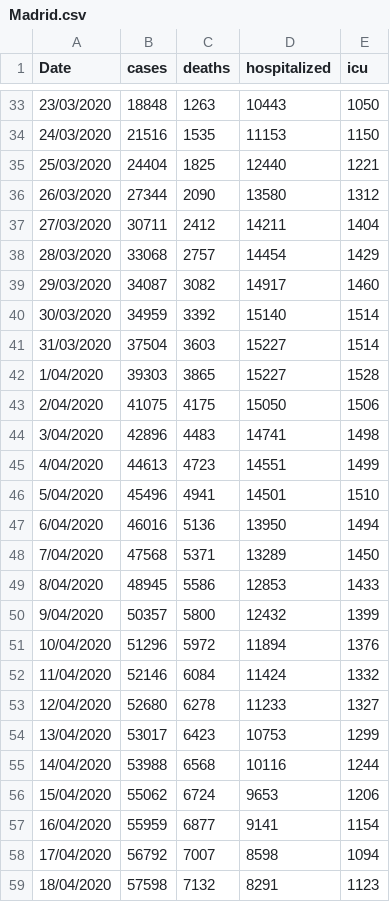
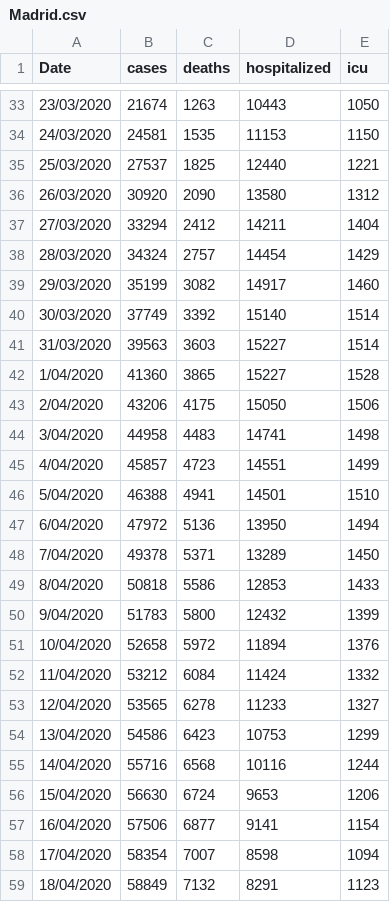
Before and after one commit to lan-k/COVID19, a CSV file: Data/Madrid.csv, drawn as a sheet; only a part is shown, gaps mark what is left out; the diff covers the shown part only.

```diff
--- a/Data/Madrid.csv
+++ b/Data/Madrid.csv
@@ -33,27 +33,27 @@ Date,cases,deaths,hospitalized,icu
-23/03/2020,18848,1263,10443,1050
-24/03/2020,21516,1535,11153,1150
-25/03/2020,24404,1825,12440,1221
-26/03/2020,27344,2090,13580,1312
-27/03/2020,30711,2412,14211,1404
-28/03/2020,33068,2757,14454,1429
-29/03/2020,34087,3082,14917,1460
-30/03/2020,34959,3392,15140,1514
-31/03/2020,37504,3603,15227,1514
-1/04/2020,39303,3865,15227,1528
-2/04/2020,41075,4175,15050,1506
-3/04/2020,42896,4483,14741,1498
-4/04/2020,44613,4723,14551,1499
-5/04/2020,45496,4941,14501,1510
-6/04/2020,46016,5136,13950,1494
-7/04/2020,47568,5371,13289,1450
-8/04/2020,48945,5586,12853,1433
-9/04/2020,50357,5800,12432,1399
-10/04/2020,51296,5972,11894,1376
-11/04/2020,52146,6084,11424,1332
-12/04/2020,52680,6278,11233,1327
-13/04/2020,53017,6423,10753,1299
-14/04/2020,53988,6568,10116,1244
-15/04/2020,55062,6724,9653,1206
-16/04/2020,55959,6877,9141,1154
-17/04/2020,56792,7007,8598,1094
-18/04/2020,57598,7132,8291,1123
+23/03/2020,21674,1263,10443,1050
+24/03/2020,24581,1535,11153,1150
+25/03/2020,27537,1825,12440,1221
+26/03/2020,30920,2090,13580,1312
+27/03/2020,33294,2412,14211,1404
+28/03/2020,34324,2757,14454,1429
+29/03/2020,35199,3082,14917,1460
+30/03/2020,37749,3392,15140,1514
+31/03/2020,39563,3603,15227,1514
+1/04/2020,41360,3865,15227,1528
+2/04/2020,43206,4175,15050,1506
+3/04/2020,44958,4483,14741,1498
+4/04/2020,45857,4723,14551,1499
+5/04/2020,46388,4941,14501,1510
+6/04/2020,47972,5136,13950,1494
+7/04/2020,49378,5371,13289,1450
+8/04/2020,50818,5586,12853,1433
+9/04/2020,51783,5800,12432,1399
+10/04/2020,52658,5972,11894,1376
+11/04/2020,53212,6084,11424,1332
+12/04/2020,53565,6278,11233,1327
+13/04/2020,54586,6423,10753,1299
+14/04/2020,55716,6568,10116,1244
+15/04/2020,56630,6724,9653,1206
+16/04/2020,57506,6877,9141,1154
+17/04/2020,58354,7007,8598,1094
+18/04/2020,58849,7132,8291,1123
```
Also changed, not shown: 1 added row and 69 edited cells elsewhere in this file.
